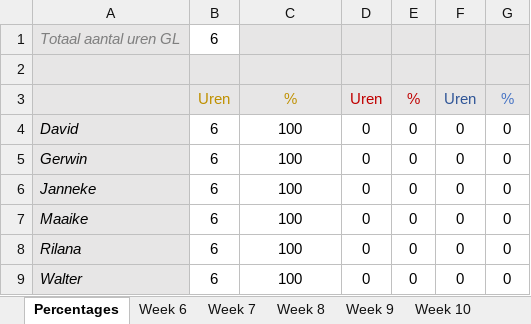
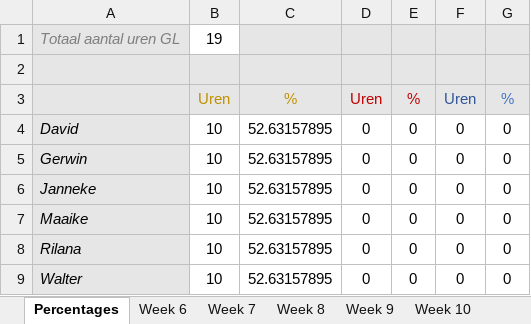
Before and after one commit to Sepi-Florez/Orphanage, an Excel workbook: Documents/Aanwezigheid Game labs 2.xlsx, sheet Percentages, drawn as a sheet; values as stored, in another font and other column widths than the file's, no borders; the diff names each change by its address in the sheet, - before the commit and + after, or states it on an @@ line.

```diff
--- a/Documents/Aanwezigheid Game labs 2.xlsx (sheet Percentages)
+++ b/Documents/Aanwezigheid Game labs 2.xlsx (sheet Percentages)
-B1: 6
+B1: 19
-B4:B9: 6
+B4:B9: 10
-C4:C9: 100
+C4:C9: 52.63157895
```
Also changed, not shown: sheet Week 6, 2 other files.
